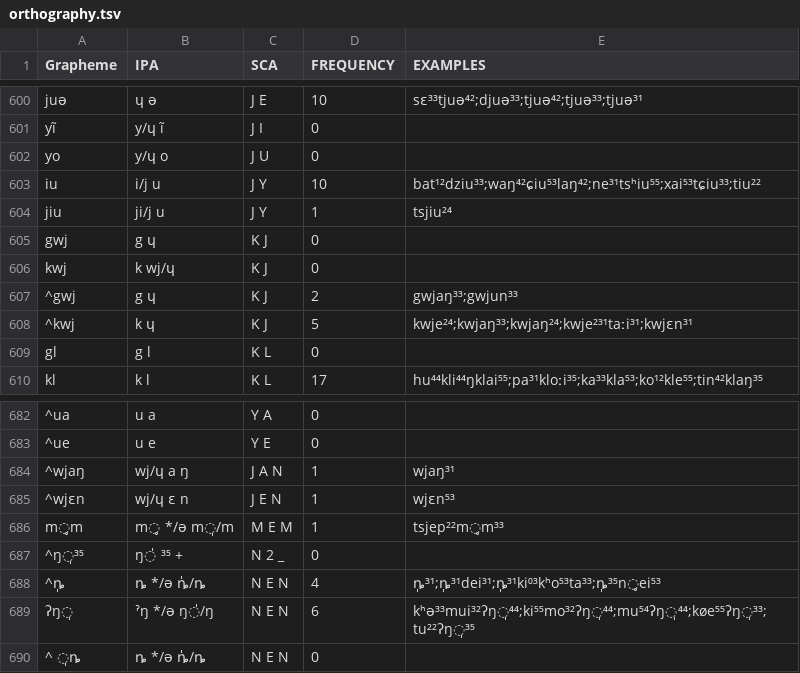
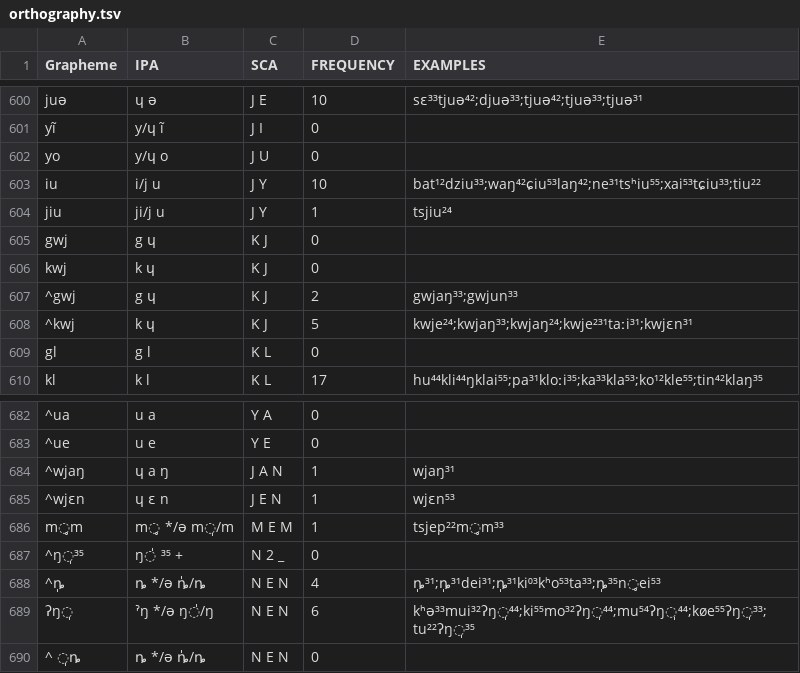
Before and after one commit to lexibank/chenhmongmien, a TSV file: etc/orthography.tsv, drawn as a sheet; only a part is shown, gaps mark what is left out; the diff names each change by its address in the sheet, - before the commit and + after, or states it on an @@ line.

Commit message:
update orthography profile wj to ɥ

```diff
--- a/etc/orthography.tsv
+++ b/etc/orthography.tsv
-B606 (IPA): k wj/ɥ
+B606 (IPA): k ɥ
-B684 (IPA): wj/ɥ a ŋ
+B684 (IPA): ɥ a ŋ
-B685 (IPA): wj/ɥ ɛ n
+B685 (IPA): ɥ ɛ n
```
Also changed, not shown: 5 other files.
